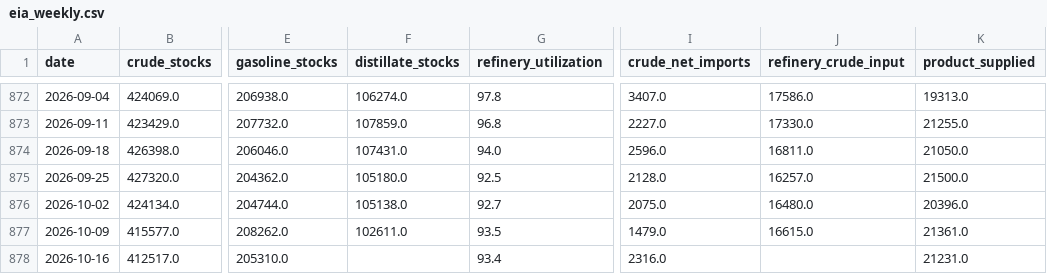
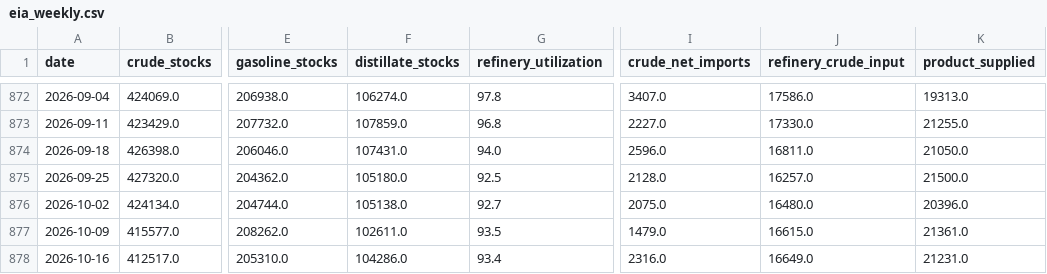
Before and after one commit to anyols/power-market-dashboard, a CSV file: data/store/crude/eia_weekly.csv, drawn as a sheet; only a part is shown, gaps mark what is left out; the diff names each change by its address in the sheet, - before the commit and + after, or states it on an @@ line.

```diff
--- a/data/store/crude/eia_weekly.csv
+++ b/data/store/crude/eia_weekly.csv
-F878 (distillate_stocks): (empty)
+F878 (distillate_stocks): 104286.0
-J878 (refinery_crude_input): (empty)
+J878 (refinery_crude_input): 16649.0
```
Also changed, not shown: 1 other file.
